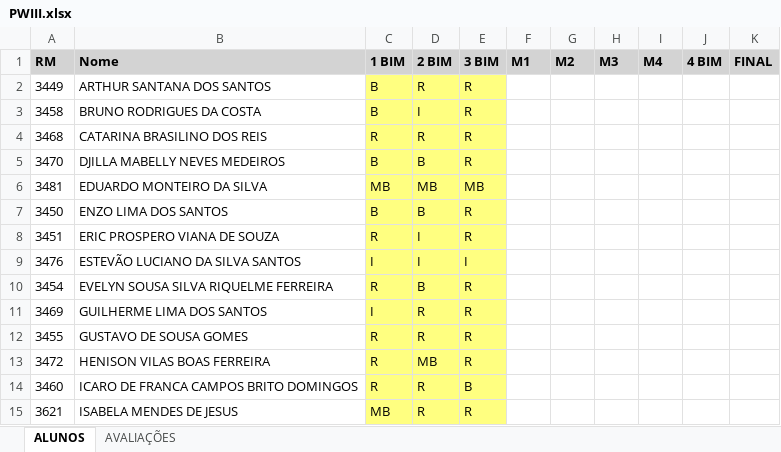
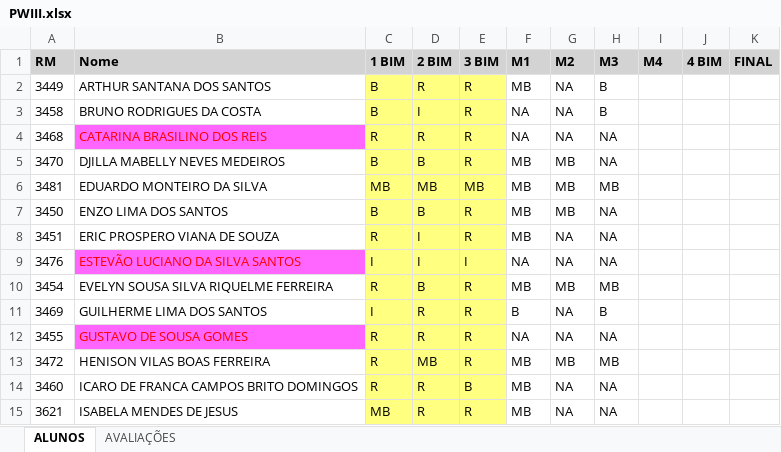
Before and after one commit to fabioclaret/af-avaliacao-final, an Excel workbook: PWIII.xlsx, sheet ALUNOS, drawn as a sheet; only a part is shown; values as stored, in another font and other column widths than the file's, no borders; conditional formats not drawn; the diff covers the shown part only; the diff names each change by its address in the sheet, - before the commit and + after, or states it on an @@ line.

Commit message:
Atualizei PWIII

```diff
--- a/PWIII.xlsx (sheet ALUNOS)
+++ b/PWIII.xlsx (sheet ALUNOS)
-F2 (M1): (empty)
+F2 (M1): MB
-G2:G4 (M2): (empty)
+G2:G4 (M2): NA
-H2:H3 (M3): (empty)
+H2:H3 (M3): B
-F3:F4 (M1): (empty)
+F3:F4 (M1): NA
@@ B4 fill: none → #FF66FF, text colour: black → #FF0000 @@
-H4:H5 (M3): (empty)
+H4:H5 (M3): NA
-F5:F8 (M1): (empty)
+F5:F8 (M1): MB
-G5:G7 (M2): (empty)
+G5:G7 (M2): MB
-H6 (M3): (empty)
+H6 (M3): MB
-H7:H9 (M3): (empty)
+H7:H9 (M3): NA
-G8:G9 (M2): (empty)
+G8:G9 (M2): NA
@@ B9 fill: none → #FF66FF, text colour: black → #FF0000 @@
-F9 (M1): (empty)
+F9 (M1): NA
-F10 (M1): (empty)
+F10 (M1): MB
-G10 (M2): (empty)
+G10 (M2): MB
-H10 (M3): (empty)
+H10 (M3): MB
-F11 (M1): (empty)
+F11 (M1): B
-G11:G12 (M2): (empty)
+G11:G12 (M2): NA
-H11 (M3): (empty)
+H11 (M3): B
@@ B12 fill: none → #FF66FF, text colour: black → #FF0000 @@
-F12 (M1): (empty)
+F12 (M1): NA
-H12 (M3): (empty)
+H12 (M3): NA
-F13:F15 (M1): (empty)
+F13:F15 (M1): MB
-G13 (M2): (empty)
+G13 (M2): MB
-H13 (M3): (empty)
+H13 (M3): MB
-G14:G15 (M2): (empty)
+G14:G15 (M2): NA
-H14:H15 (M3): (empty)
+H14:H15 (M3): NA
```
Also changed, not shown: 69 edited cells and cell formats elsewhere in this sheet, sheet AVALIAÇÕES, PAMI-A.xlsx, PAMI-B.xlsx.
